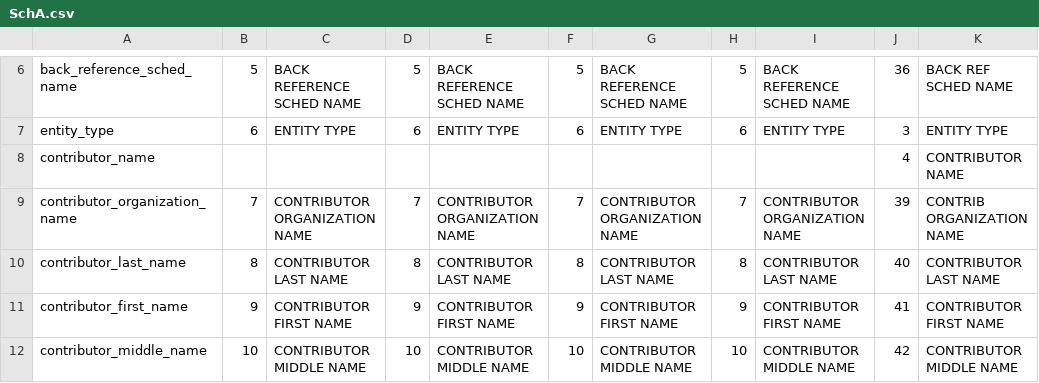
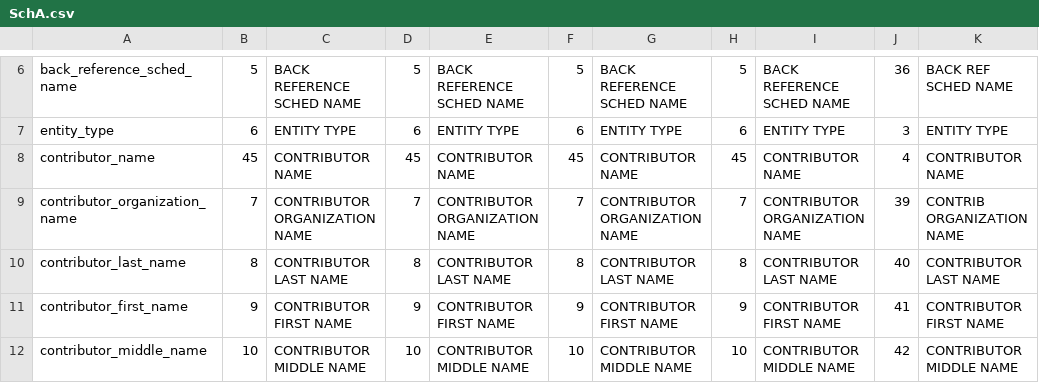
Before and after one commit to newsdev/fec-csv-sources, a CSV file: SchA.csv, drawn as a sheet; only a part is shown, gaps mark what is left out; the diff names each change by its address in the sheet, - before the commit and + after, or states it on an @@ line.

Commit message:
contributor_name included in fields to be pulled

```diff
--- a/SchA.csv
+++ b/SchA.csv
-B8: (empty)
+B8: 45
-C8: (empty)
+C8: CONTRIBUTOR NAME
-D8: (empty)
+D8: 45
-E8: (empty)
+E8: CONTRIBUTOR NAME
-F8: (empty)
+F8: 45
-G8: (empty)
+G8: CONTRIBUTOR NAME
-H8: (empty)
+H8: 45
-I8: (empty)
+I8: CONTRIBUTOR NAME
```
